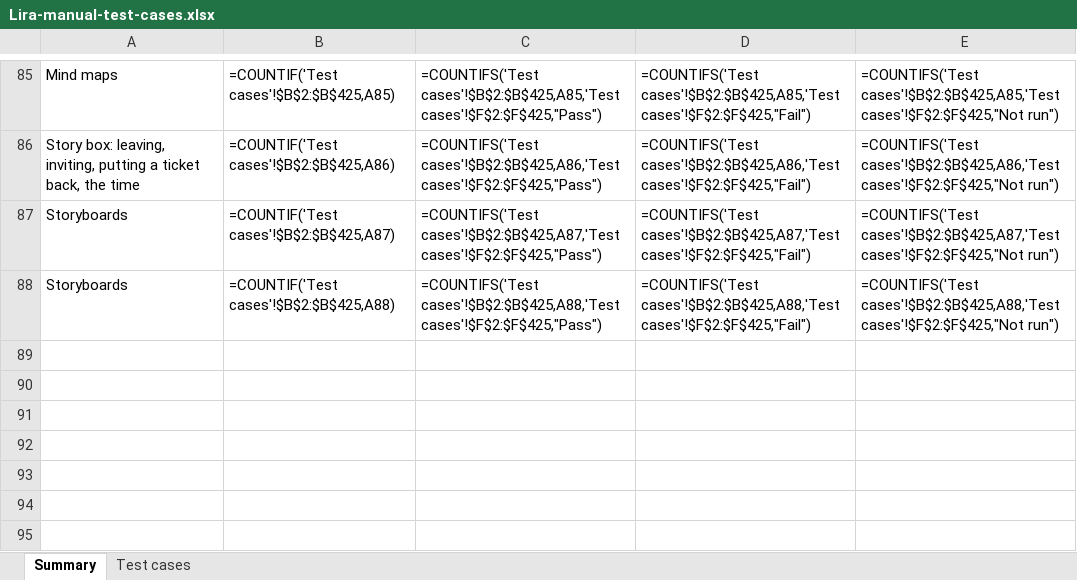
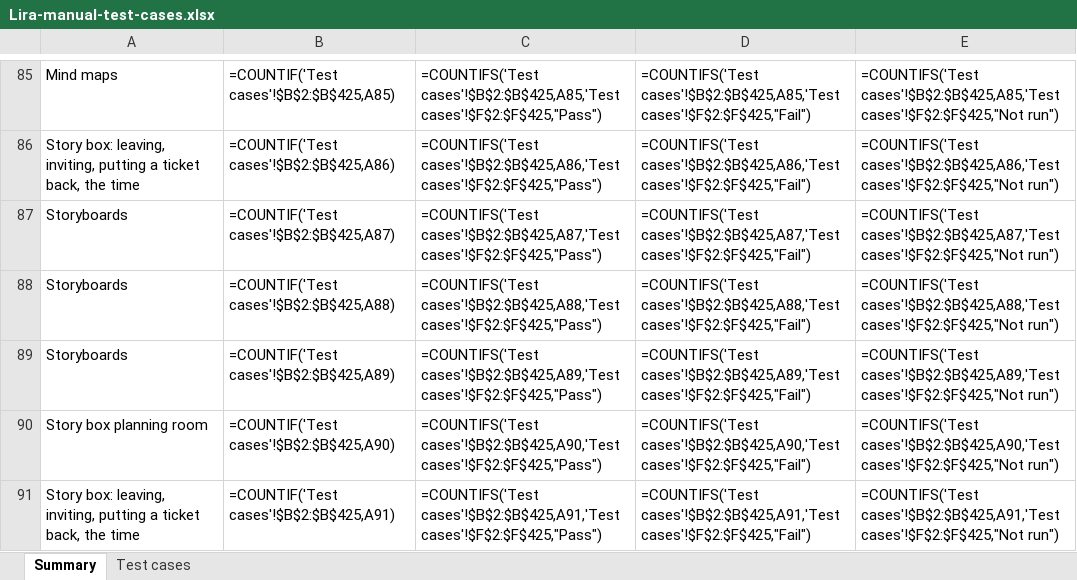
Before and after one commit to VarunTej06/Lira, an Excel workbook: docs/04-quality/Lira-manual-test-cases.xlsx, sheet Summary, drawn as a sheet; only a part is shown, gaps mark what is left out; values as stored, in another font and other column widths than the file's, no borders; formulas without a stored value are shown as written; the diff names each change by its address in the sheet, - before the commit and + after, or states it on an @@ line.

```diff
--- a/docs/04-quality/Lira-manual-test-cases.xlsx (sheet Summary)
+++ b/docs/04-quality/Lira-manual-test-cases.xlsx (sheet Summary)
+row 89: Storyboards | =COUNTIF('Test cases'!$B$2:$B$425,A89) | =COUNTIFS('Test cases'!$B$2:$B$425,A89,'Test cases'!$F$2:$F$425,"Pass") | =COUNTIFS('Test cases'!$B$2:$B$425,A89,'Test cases'!$F$2:$F$425,"Fail") | =COUNTIFS('Test cases'!$B$2:$B$425,A89,'Test cases'!$F$2:$F$425,"Not run")
+row 90: Story box planning room | =COUNTIF('Test cases'!$B$2:$B$425,A90) | =COUNTIFS('Test cases'!$B$2:$B$425,A90,'Test cases'!$F$2:$F$425,"Pass") | =COUNTIFS('Test cases'!$B$2:$B$425,A90,'Test cases'!$F$2:$F$425,"Fail") | =COUNTIFS('Test cases'!$B$2:$B$425,A90,'Test cases'!$F$2:$F$425,"Not run")
+row 91: Story box: leaving, inviting, putting a ticket back, the time | =COUNTIF('Test cases'!$B$2:$B$425,A91) | =COUNTIFS('Test cases'!$B$2:$B$425,A91,'Test cases'!$F$2:$F$425,"Pass") | =COUNTIFS('Test cases'!$B$2:$B$425,A91,'Test cases'!$F$2:$F$425,"Fail") | =COUNTIFS('Test cases'!$B$2:$B$425,A91,'Test cases'!$F$2:$F$425,"Not run")
```
Also changed, not shown: sheet Test cases, 20 other files.
